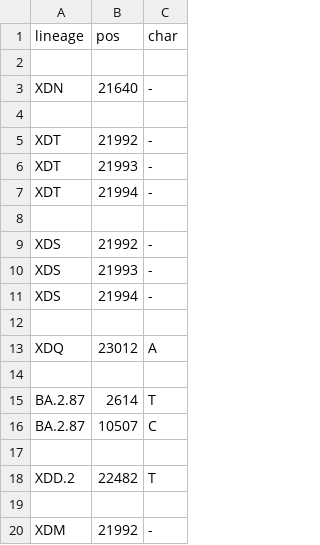
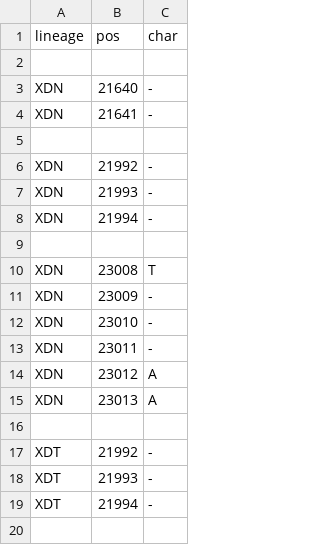
Before and after one commit to neherlab/nextclade_data_workflows, a TSV file: sars-cov-2/profiles/clades/lineage_overwrite.tsv, drawn as a sheet; only a part is shown; the shorter side is filled out with more unchanged rows; the diff covers the shown part only; the diff names each change by its address in the sheet, - before the commit and + after, or states it on an @@ line.

```diff
--- a/sars-cov-2/profiles/clades/lineage_overwrite.tsv
+++ b/sars-cov-2/profiles/clades/lineage_overwrite.tsv
+row 4: XDN | 21641 | -
+row 5: (empty)
+row 6: XDN | 21992 | -
+row 7: XDN | 21993 | -
+row 8: XDN | 21994 | -
+row 9: (empty)
+row 10: XDN | 23008 | T
+row 11: XDN | 23009 | -
+row 12: XDN | 23010 | -
+row 13: XDN | 23011 | -
+row 14: XDN | 23012 | A
+row 15: XDN | 23013 | A
```
Also changed, not shown: 14 added rows elsewhere in this file.
